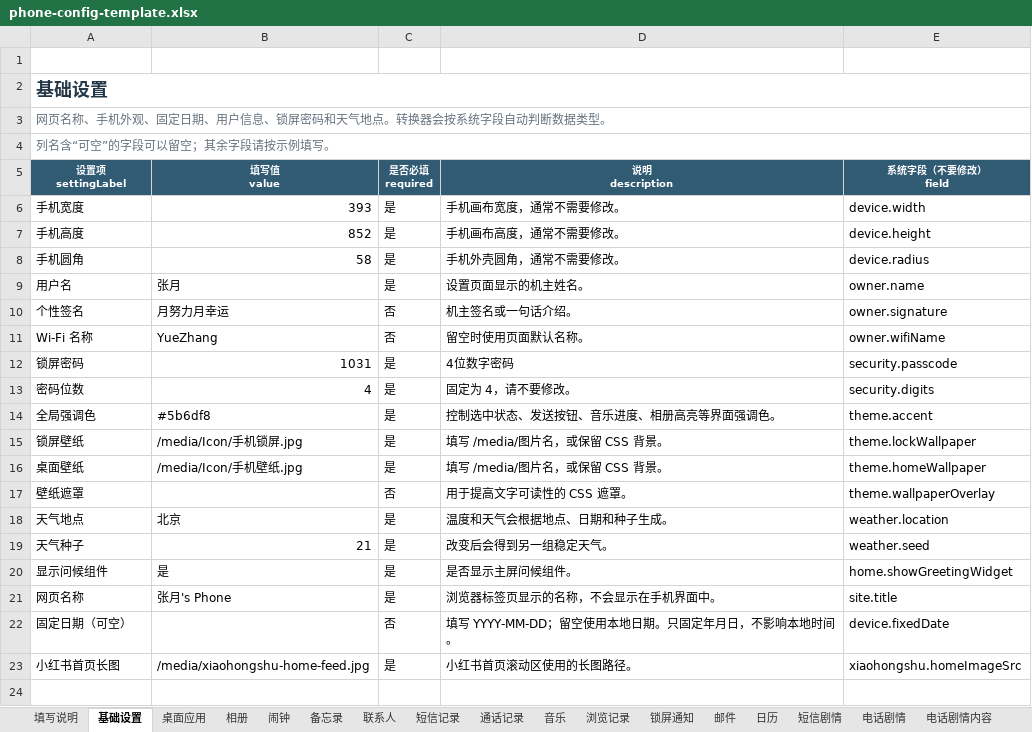
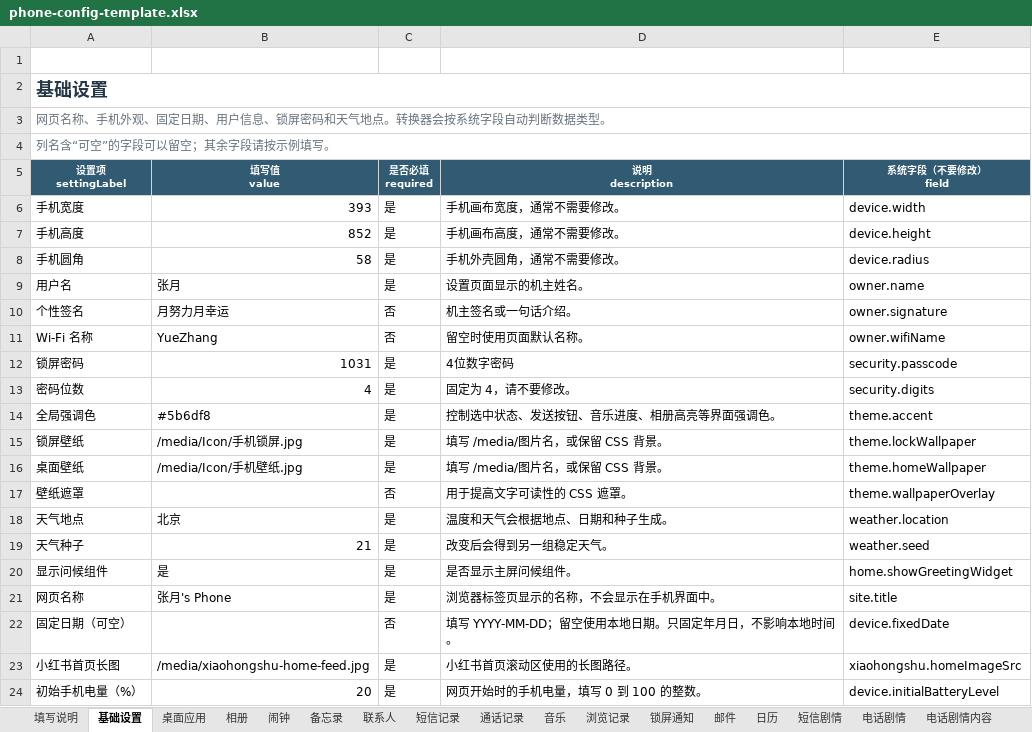
Before and after one commit to qui-rrel/PhoneSimulator, an Excel workbook: excel-json-tool/outputs/phone-config-template.xlsx, sheet 基础设置, drawn as a sheet; values as stored, in another font and other column widths than the file's, no borders; the diff names each change by its address in the sheet, - before the commit and + after, or states it on an @@ line.

```diff
--- a/excel-json-tool/outputs/phone-config-template.xlsx (sheet 基础设置)
+++ b/excel-json-tool/outputs/phone-config-template.xlsx (sheet 基础设置)
+row 24: 初始手机电量（%） | 20 | 是 | 网页开始时的手机电量，填写 0 到 100 的整数。 | device.initialBatteryLevel
```
Also changed, not shown: sheet 剧情事件, sheet 剧情分支, 13 other files.
